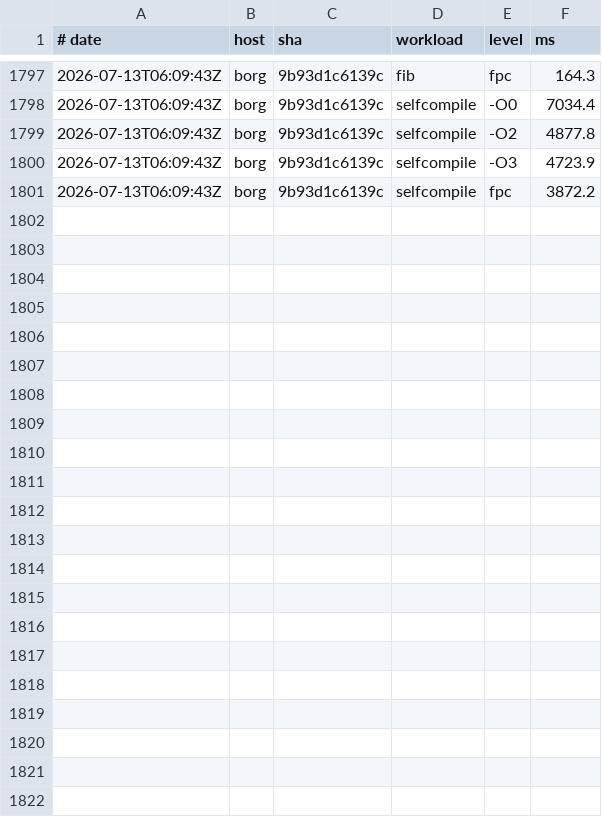
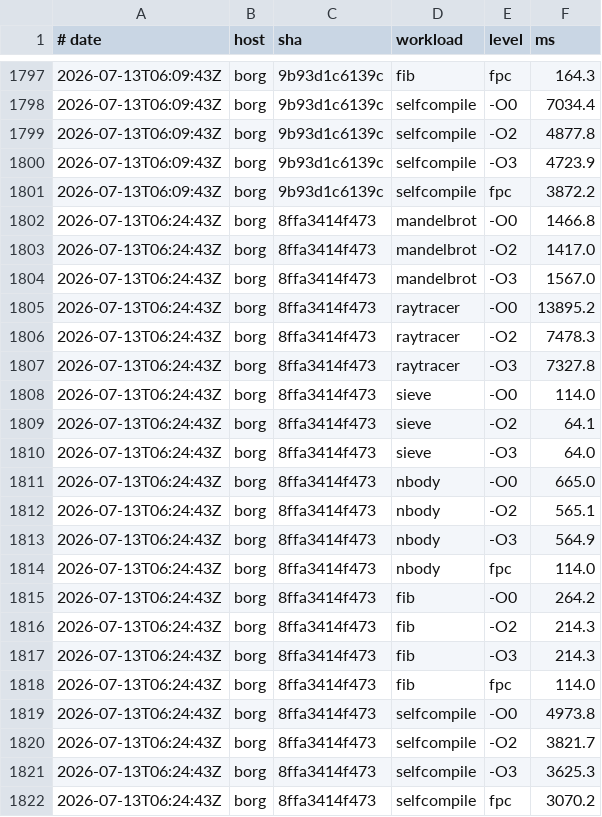
Before and after one commit to yoctobyte/pxx, a TSV file: devdocs/progress/tstate/bench.tsv, drawn as a sheet; only a part is shown, gaps mark what is left out.

Commit message:
tstate(borg): bench 8ffa3414f473 ok (21 bench rows, 550 conf)

```diff
--- a/devdocs/progress/tstate/bench.tsv
+++ b/devdocs/progress/tstate/bench.tsv
@@ -1801 +1801,22 @@
 2026-07-13T06:09:43Z	borg	9b93d1c6139c	selfcompile	fpc	3872.2
+2026-07-13T06:24:43Z	borg	8ffa3414f473	mandelbrot	-O0	1466.8
+2026-07-13T06:24:43Z	borg	8ffa3414f473	mandelbrot	-O2	1417.0
+2026-07-13T06:24:43Z	borg	8ffa3414f473	mandelbrot	-O3	1567.0
+2026-07-13T06:24:43Z	borg	8ffa3414f473	raytracer	-O0	13895.2
+2026-07-13T06:24:43Z	borg	8ffa3414f473	raytracer	-O2	7478.3
+2026-07-13T06:24:43Z	borg	8ffa3414f473	raytracer	-O3	7327.8
+2026-07-13T06:24:43Z	borg	8ffa3414f473	sieve	-O0	114.0
+2026-07-13T06:24:43Z	borg	8ffa3414f473	sieve	-O2	64.1
+2026-07-13T06:24:43Z	borg	8ffa3414f473	sieve	-O3	64.0
+2026-07-13T06:24:43Z	borg	8ffa3414f473	nbody	-O0	665.0
+2026-07-13T06:24:43Z	borg	8ffa3414f473	nbody	-O2	565.1
+2026-07-13T06:24:43Z	borg	8ffa3414f473	nbody	-O3	564.9
+2026-07-13T06:24:43Z	borg	8ffa3414f473	nbody	fpc	114.0
+2026-07-13T06:24:43Z	borg	8ffa3414f473	fib	-O0	264.2
+2026-07-13T06:24:43Z	borg	8ffa3414f473	fib	-O2	214.3
+2026-07-13T06:24:43Z	borg	8ffa3414f473	fib	-O3	214.3
+2026-07-13T06:24:43Z	borg	8ffa3414f473	fib	fpc	114.0
+2026-07-13T06:24:43Z	borg	8ffa3414f473	selfcompile	-O0	4973.8
+2026-07-13T06:24:43Z	borg	8ffa3414f473	selfcompile	-O2	3821.7
+2026-07-13T06:24:43Z	borg	8ffa3414f473	selfcompile	-O3	3625.3
+2026-07-13T06:24:43Z	borg	8ffa3414f473	selfcompile	fpc	3070.2
```
Also changed, not shown: devdocs/progress/tstate/conformance.tsv, 1 other file.
